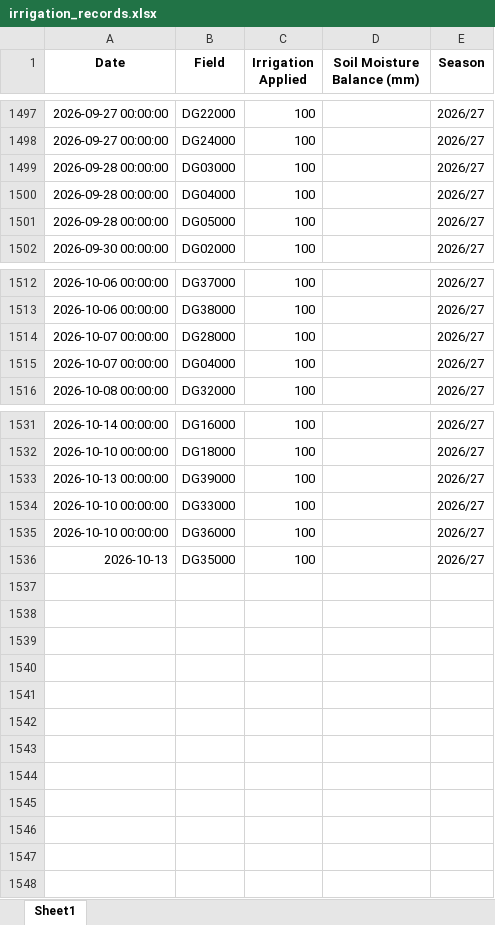
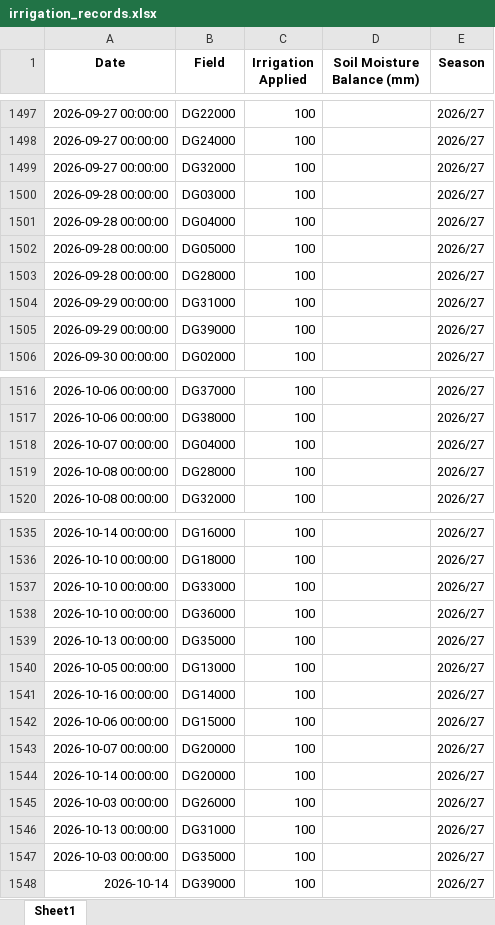
Before and after one commit to psibale/farm-management-system, an Excel workbook: data/irrigation_records.xlsx, sheet Sheet1, drawn as a sheet; only a part is shown, gaps mark what is left out; values as stored, in another font and other column widths than the file's, no borders; removed rows and columns are numbered as before the commit, all else as after; the diff names each change by its address in the sheet, - before the commit and + after, or states it on an @@ line.

```diff
--- a/data/irrigation_records.xlsx (sheet Sheet1)
+++ b/data/irrigation_records.xlsx (sheet Sheet1)
+row 1499: 2026-09-27 00:00:00 | DG32000 | 100 |  | 2026/27
+row 1503: 2026-09-28 00:00:00 | DG28000 | 100 |  | 2026/27
+row 1504: 2026-09-29 00:00:00 | DG31000 | 100 |  | 2026/27
+row 1505: 2026-09-29 00:00:00 | DG39000 | 100 |  | 2026/27
-row 1514: 2026-10-07 00:00:00 | DG28000 | 100 |  | 2026/27
+row 1519: 2026-10-08 00:00:00 | DG28000 | 100 |  | 2026/27
-row 1533: 2026-10-13 00:00:00 | DG39000 | 100 |  | 2026/27
-A1539 (Date): 2026-10-13
+A1539 (Date): 2026-10-13 00:00:00
+row 1540: 2026-10-05 00:00:00 | DG13000 | 100 |  | 2026/27
+row 1541: 2026-10-16 00:00:00 | DG14000 | 100 |  | 2026/27
+row 1542: 2026-10-06 00:00:00 | DG15000 | 100 |  | 2026/27
+row 1543: 2026-10-07 00:00:00 | DG20000 | 100 |  | 2026/27
+row 1544: 2026-10-14 00:00:00 | DG20000 | 100 |  | 2026/27
+row 1545: 2026-10-03 00:00:00 | DG26000 | 100 |  | 2026/27
+row 1546: 2026-10-13 00:00:00 | DG31000 | 100 |  | 2026/27
+row 1547: 2026-10-03 00:00:00 | DG35000 | 100 |  | 2026/27
+row 1548: 2026-10-14 | DG39000 | 100 |  | 2026/27
```
Also changed, not shown: data/fertilizer_records.xlsx, data/herbicide_records.xlsx, 22 other files.
